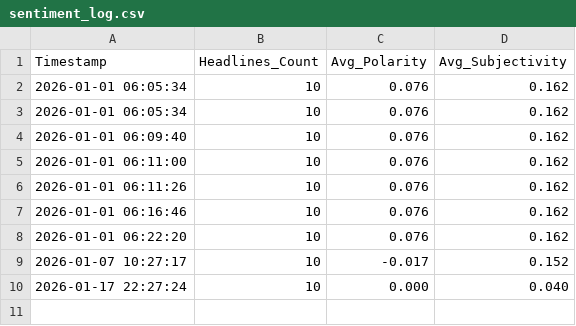
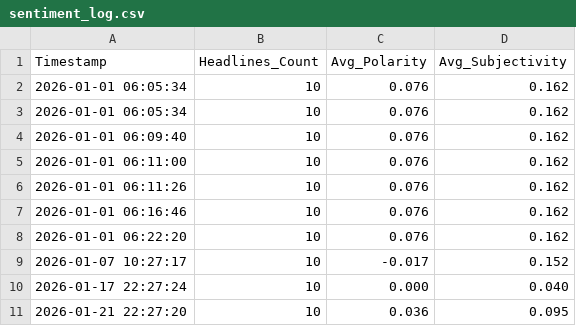
Before and after one commit to rahulkumar7189/advance-automation-start, a CSV file: data/sentiment_log.csv, drawn as a sheet; the diff names each change by its address in the sheet, - before the commit and + after, or states it on an @@ line.

Commit message:
Update market analysis chart. Log tech sentiment stats. Refreshed Dashboard.

```diff
--- a/data/sentiment_log.csv
+++ b/data/sentiment_log.csv
+row 11: 2026-01-21 22:27:20 | 10 | 0.036 | 0.095
```
Also changed, not shown: 5 other files.
